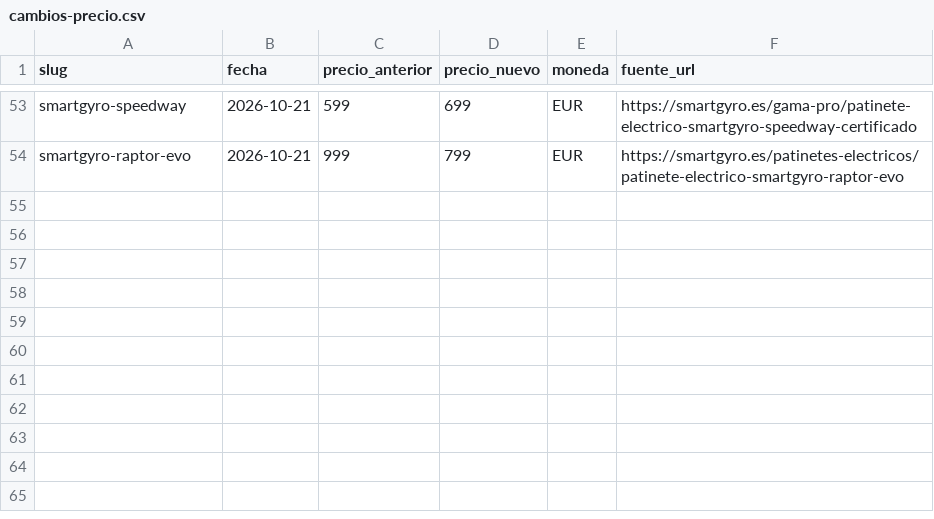
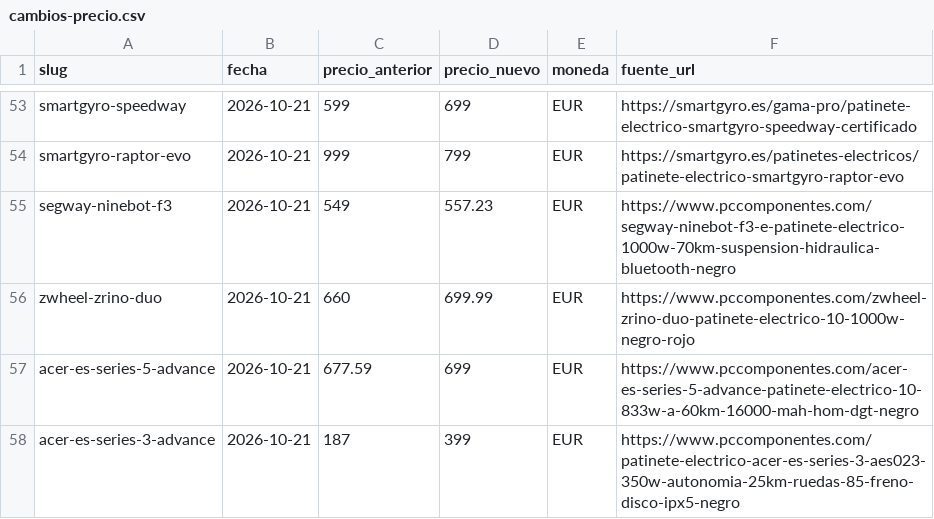
Before and after one commit to danielsanchezverdasco-art/recurretumulta, a CSV file: docs/precios/cambios-precio.csv, drawn as a sheet; only a part is shown, gaps mark what is left out; the diff names each change by its address in the sheet, - before the commit and + after, or states it on an @@ line.

Commit message:
radar precios 21/10: 4 correcciones patinetes verificadas en PcComponentes
- segway-ninebot-f3: 549 -> 557.23 (pccomponentes, PVPR 599)
- zwheel-zrino-duo: 660 -> 699.99 (pccomponentes, en stock)
- acer-es-series-5-advance: 677.59 -> 699 (pccomponentes)
- acer-es-series-3-advance: 187 -> 399 (pccomponentes; el 187 era error)

16/20 confirmados sin cambio; 2 no verificables (fuente_url generica);
cecotec-outsider-demigod-makalu confirmado (899.01, el '89901' era
artefacto del extractor del radar)

```diff
--- a/docs/precios/cambios-precio.csv
+++ b/docs/precios/cambios-precio.csv
+row 55: segway-ninebot-f3 | 2026-10-21 | 549 | 557.23 | EUR | https://www.pccomponentes.com/segway-ninebot-f3-e-patinete-electrico-1000w-70km-suspension-hidraulica-bluetooth-negro
+row 56: zwheel-zrino-duo | 2026-10-21 | 660 | 699.99 | EUR | https://www.pccomponentes.com/zwheel-zrino-duo-patinete-electrico-10-1000w-negro-rojo
+row 57: acer-es-series-5-advance | 2026-10-21 | 677.59 | 699 | EUR | https://www.pccomponentes.com/acer-es-series-5-advance-patinete-electrico-10-833w-a-60km-16000-mah-hom-dgt-negro
+row 58: acer-es-series-3-advance | 2026-10-21 | 187 | 399 | EUR | https://www.pccomponentes.com/patinete-electrico-acer-es-series-3-aes023-350w-autonomia-25km-ruedas-85-freno-disco-ipx5-negro
```
Also changed, not shown: 3 other files.
